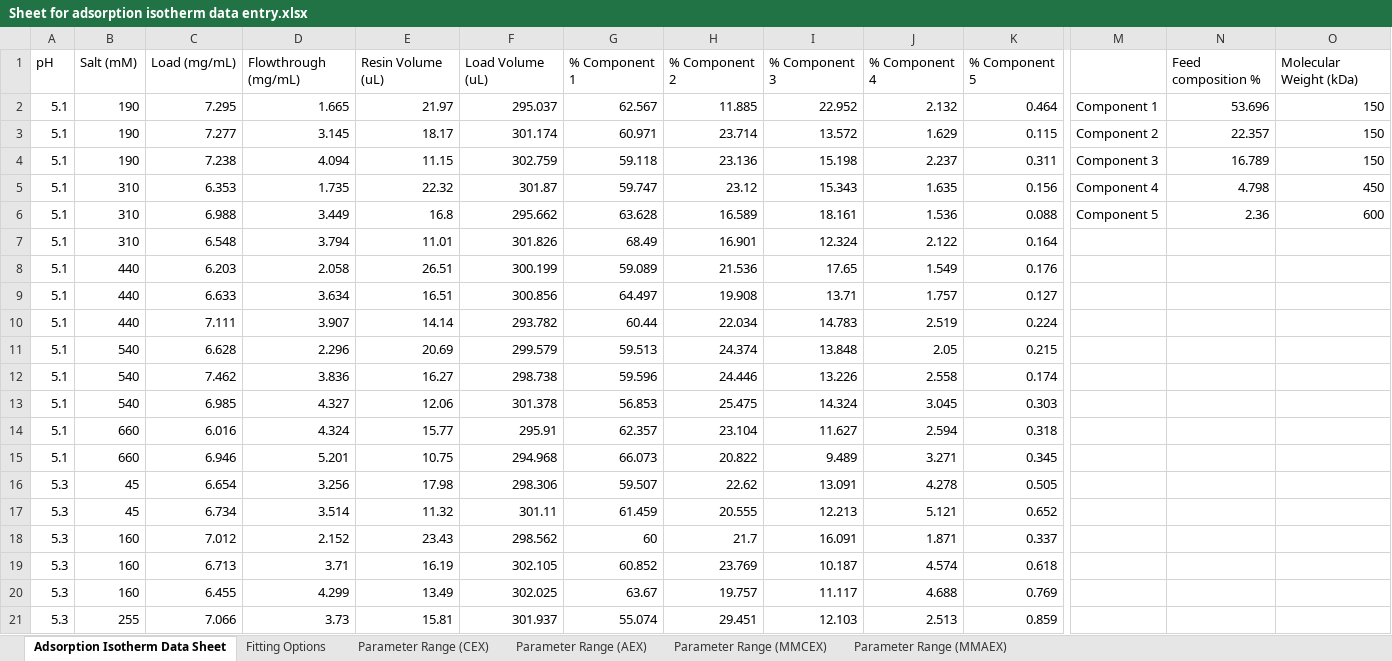
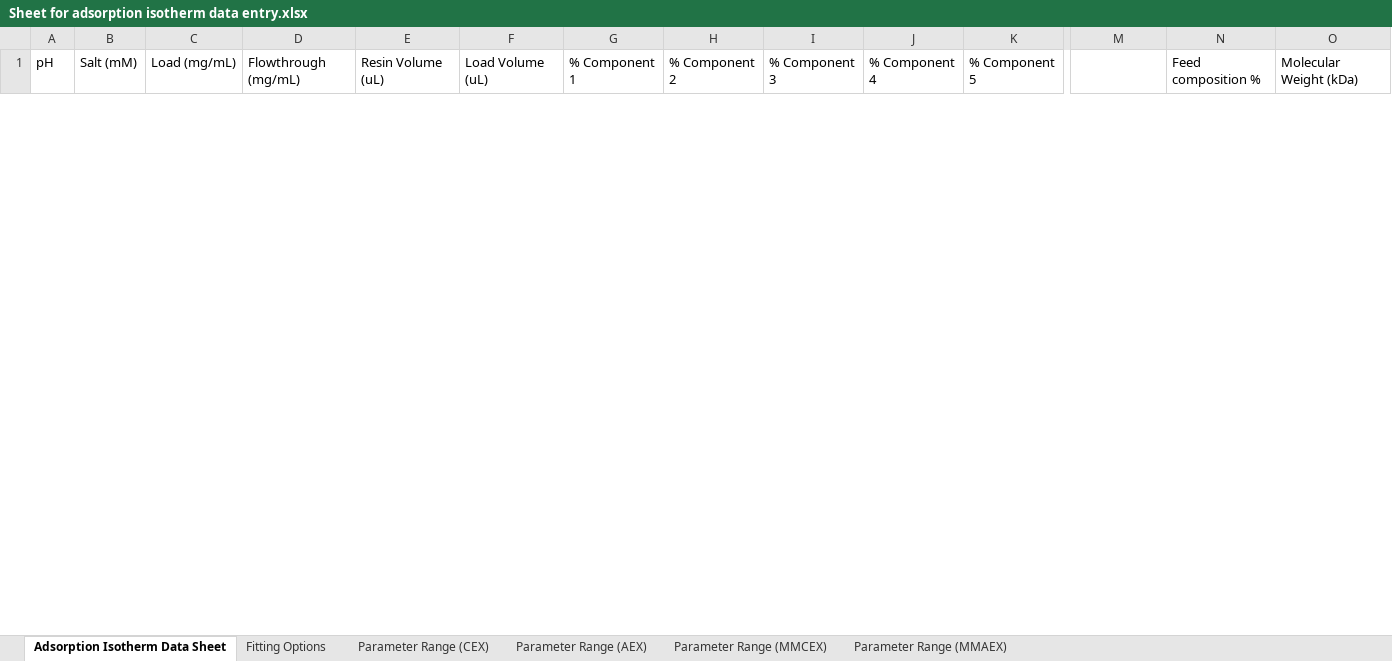
Before and after one commit to alters9595/IsoFit, an Excel workbook: Sheet for adsorption isotherm data entry.xlsx, sheet Adsorption Isotherm Data Sheet, drawn as a sheet; only a part is shown, gaps mark what is left out; values as stored, in another font and other column widths than the file's, no borders; conditional formats not drawn; removed rows and columns are numbered as before the commit, all else as after; rows hold the shown columns only; the diff covers the shown part only; the diff names each change by its address in the sheet, - before the commit and + after, or states it on an @@ line.

Commit message:
Excel files for data entry
Added blank excel sheet for isotherm data entry and sheet with example data

```diff
--- a/Sheet for adsorption isotherm data entry.xlsx (sheet Adsorption Isotherm Data Sheet)
+++ b/Sheet for adsorption isotherm data entry.xlsx (sheet Adsorption Isotherm Data Sheet)
-row 2: 5.1 | 190 | 7.295 | 1.665 | 21.97 | 295.037 | 62.567 | 11.885 | 22.952 | 2.132 | 0.464 | Component 1 | 53.696 | 150
-row 3: 5.1 | 190 | 7.277 | 3.145 | 18.17 | 301.174 | 60.971 | 23.714 | 13.572 | 1.629 | 0.115 | Component 2 | 22.357 | 150
-row 4: 5.1 | 190 | 7.238 | 4.094 | 11.15 | 302.759 | 59.118 | 23.136 | 15.198 | 2.237 | 0.311 | Component 3 | 16.789 | 150
-row 5: 5.1 | 310 | 6.353 | 1.735 | 22.32 | 301.87 | 59.747 | 23.12 | 15.343 | 1.635 | 0.156 | Component 4 | 4.798 | 450
-row 6: 5.1 | 310 | 6.988 | 3.449 | 16.8 | 295.662 | 63.628 | 16.589 | 18.161 | 1.536 | 0.088 | Component 5 | 2.36 | 600
-row 7: 5.1 | 310 | 6.548 | 3.794 | 11.01 | 301.826 | 68.49 | 16.901 | 12.324 | 2.122 | 0.164
-row 8: 5.1 | 440 | 6.203 | 2.058 | 26.51 | 300.199 | 59.089 | 21.536 | 17.65 | 1.549 | 0.176
-row 9: 5.1 | 440 | 6.633 | 3.634 | 16.51 | 300.856 | 64.497 | 19.908 | 13.71 | 1.757 | 0.127
-row 10: 5.1 | 440 | 7.111 | 3.907 | 14.14 | 293.782 | 60.44 | 22.034 | 14.783 | 2.519 | 0.224
-row 11: 5.1 | 540 | 6.628 | 2.296 | 20.69 | 299.579 | 59.513 | 24.374 | 13.848 | 2.05 | 0.215
-row 12: 5.1 | 540 | 7.462 | 3.836 | 16.27 | 298.738 | 59.596 | 24.446 | 13.226 | 2.558 | 0.174
-row 13: 5.1 | 540 | 6.985 | 4.327 | 12.06 | 301.378 | 56.853 | 25.475 | 14.324 | 3.045 | 0.303
-row 14: 5.1 | 660 | 6.016 | 4.324 | 15.77 | 295.91 | 62.357 | 23.104 | 11.627 | 2.594 | 0.318
-row 15: 5.1 | 660 | 6.946 | 5.201 | 10.75 | 294.968 | 66.073 | 20.822 | 9.489 | 3.271 | 0.345
-row 16: 5.3 | 45 | 6.654 | 3.256 | 17.98 | 298.306 | 59.507 | 22.62 | 13.091 | 4.278 | 0.505
-row 17: 5.3 | 45 | 6.734 | 3.514 | 11.32 | 301.11 | 61.459 | 20.555 | 12.213 | 5.121 | 0.652
-row 18: 5.3 | 160 | 7.012 | 2.152 | 23.43 | 298.562 | 60 | 21.7 | 16.091 | 1.871 | 0.337
-row 19: 5.3 | 160 | 6.713 | 3.71 | 16.19 | 302.105 | 60.852 | 23.769 | 10.187 | 4.574 | 0.618
-row 20: 5.3 | 160 | 6.455 | 4.299 | 13.49 | 302.025 | 63.67 | 19.757 | 11.117 | 4.688 | 0.769
-row 21: 5.3 | 255 | 7.066 | 3.73 | 15.81 | 301.937 | 55.074 | 29.451 | 12.103 | 2.513 | 0.859
```
Also changed, not shown: 5 added rows and 38 removed rows elsewhere in this sheet, sheet Fitting Options, 1 other file.
